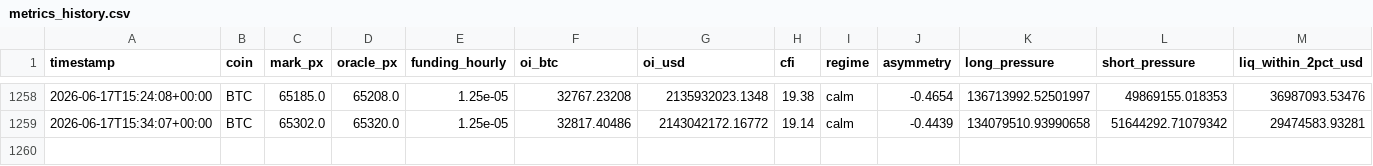
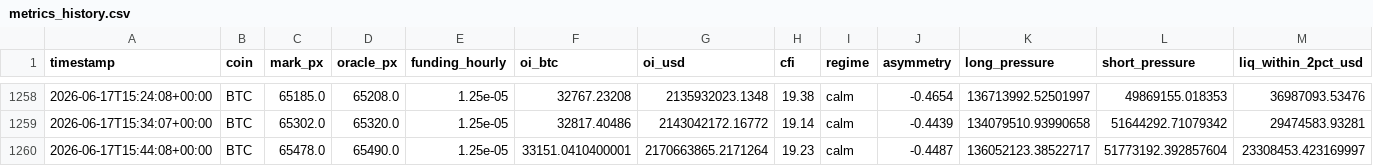
Before and after one commit to javiAI/faro-liquidation-pressure-map, a CSV file: data/metrics_history.csv, drawn as a sheet; only a part is shown, gaps mark what is left out; rows hold the shown columns only; the diff names each change by its address in the sheet, - before the commit and + after, or states it on an @@ line.

```diff
--- a/data/metrics_history.csv
+++ b/data/metrics_history.csv
+row 1260: 2026-06-17T15:44:08+00:00 | BTC | 65478.0 | 65490.0 | 1.25e-05 | 33151.0410400001 | 2170663865.2171264 | 19.23 | calm | -0.4487 | 136052123.38522717 | 51773192.392857604 | 23308453.423169997
```
Also changed, not shown: 5 other files.
